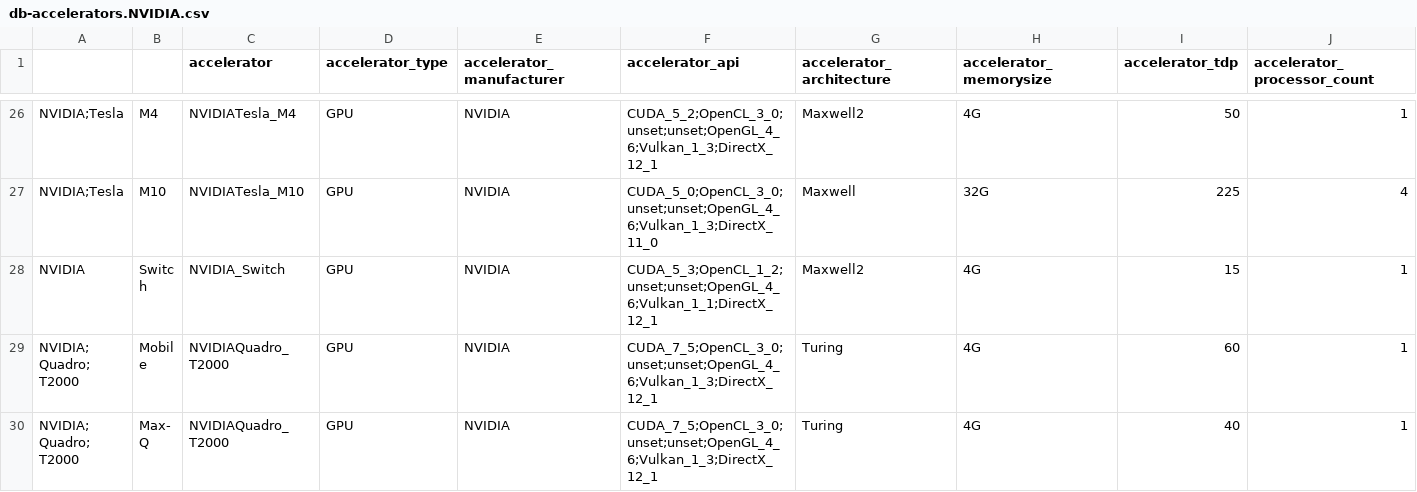
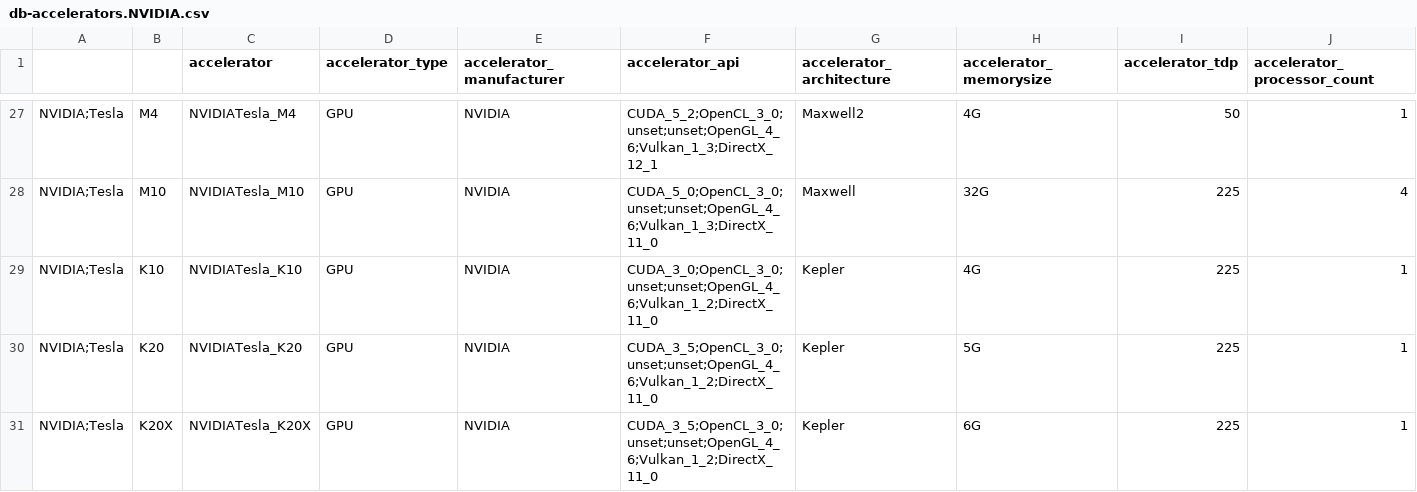
Before and after one commit to PlatformAwareProgramming/PlatformAware.jl, a CSV file: src/features/qualifiers/nvidia/db-accelerators.NVIDIA.csv, drawn as a sheet; only a part is shown, gaps mark what is left out; the shorter side is filled out with more unchanged rows; rows hold the shown columns only; the diff covers the shown part only; the diff names each change by its address in the sheet, - before the commit and + after, or states it on an @@ line.

```diff
--- a/src/features/qualifiers/nvidia/db-accelerators.NVIDIA.csv
+++ b/src/features/qualifiers/nvidia/db-accelerators.NVIDIA.csv
+row 29: NVIDIA;Tesla | K10 | NVIDIATesla_K10 | GPU | NVIDIA | CUDA_3_0;OpenCL_3_0;unset;unset;OpenGL_4_6;Vulkan_1_2;DirectX_11_0 | Kepler | 4G | 225 | 1
+row 30: NVIDIA;Tesla | K20 | NVIDIATesla_K20 | GPU | NVIDIA | CUDA_3_5;OpenCL_3_0;unset;unset;OpenGL_4_6;Vulkan_1_2;DirectX_11_0 | Kepler | 5G | 225 | 1
+row 31: NVIDIA;Tesla | K20X | NVIDIATesla_K20X | GPU | NVIDIA | CUDA_3_5;OpenCL_3_0;unset;unset;OpenGL_4_6;Vulkan_1_2;DirectX_11_0 | Kepler | 6G | 225 | 1
```
Also changed, not shown: 4 added rows elsewhere in this file, src/features/qualifiers/ec2/db-machinetypes.ec2.csv, 3 other files.
